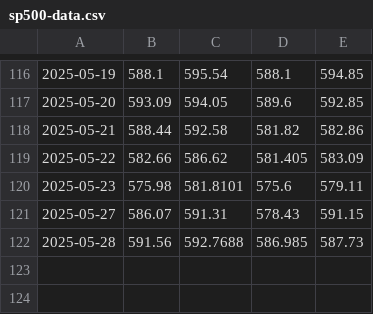
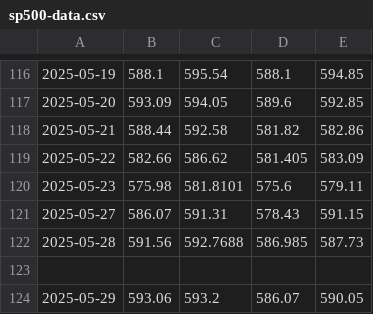
Before and after one commit to P-Worthington/sp500-tracker, a CSV file: sp500-data.csv, drawn as a sheet; only a part is shown, gaps mark what is left out.

```diff
--- a/sp500-data.csv
+++ b/sp500-data.csv
@@ -122 +122,3 @@
 2025-05-28,591.56,592.7688,586.985,587.73
+
+2025-05-29,593.06,593.2,586.07,590.05
```
